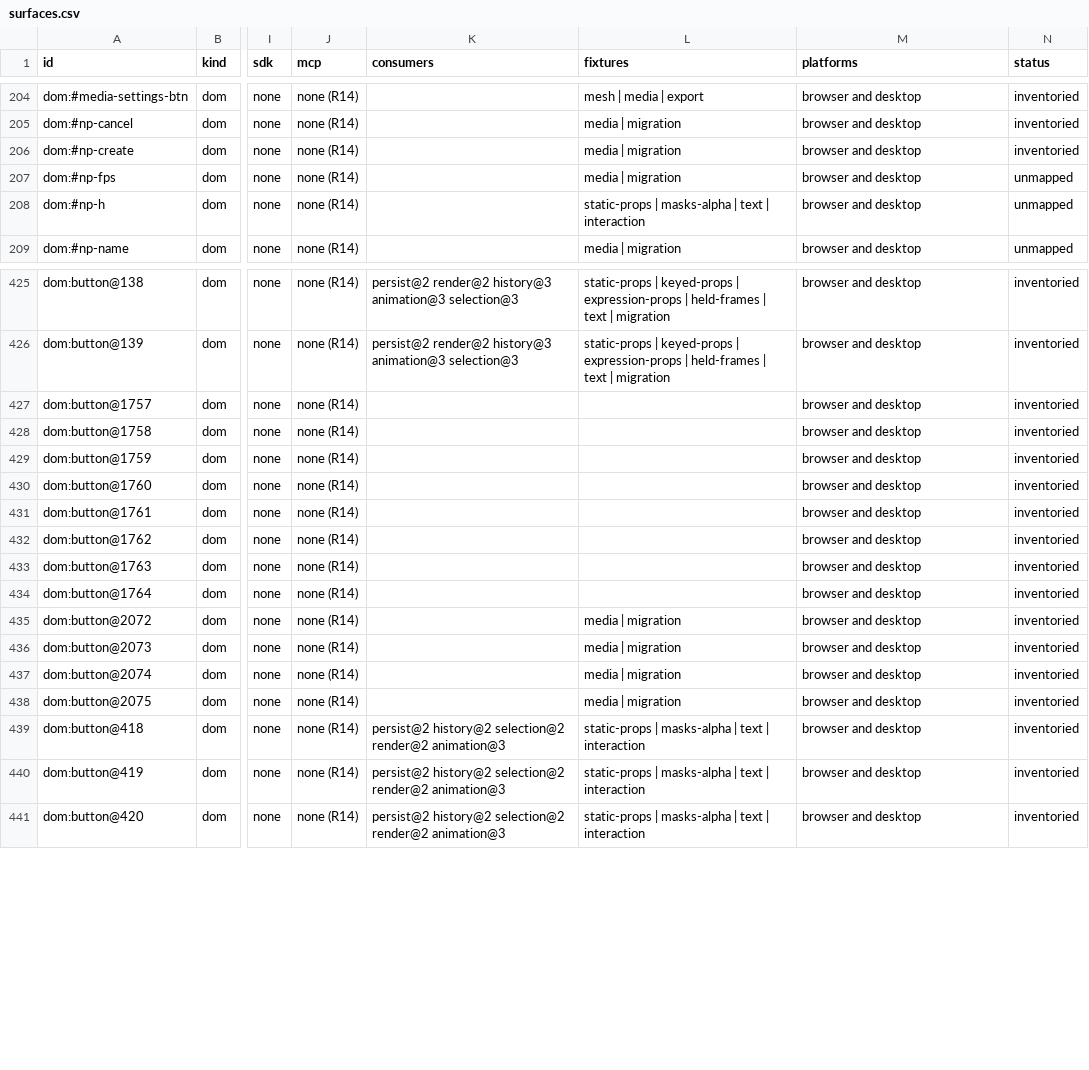
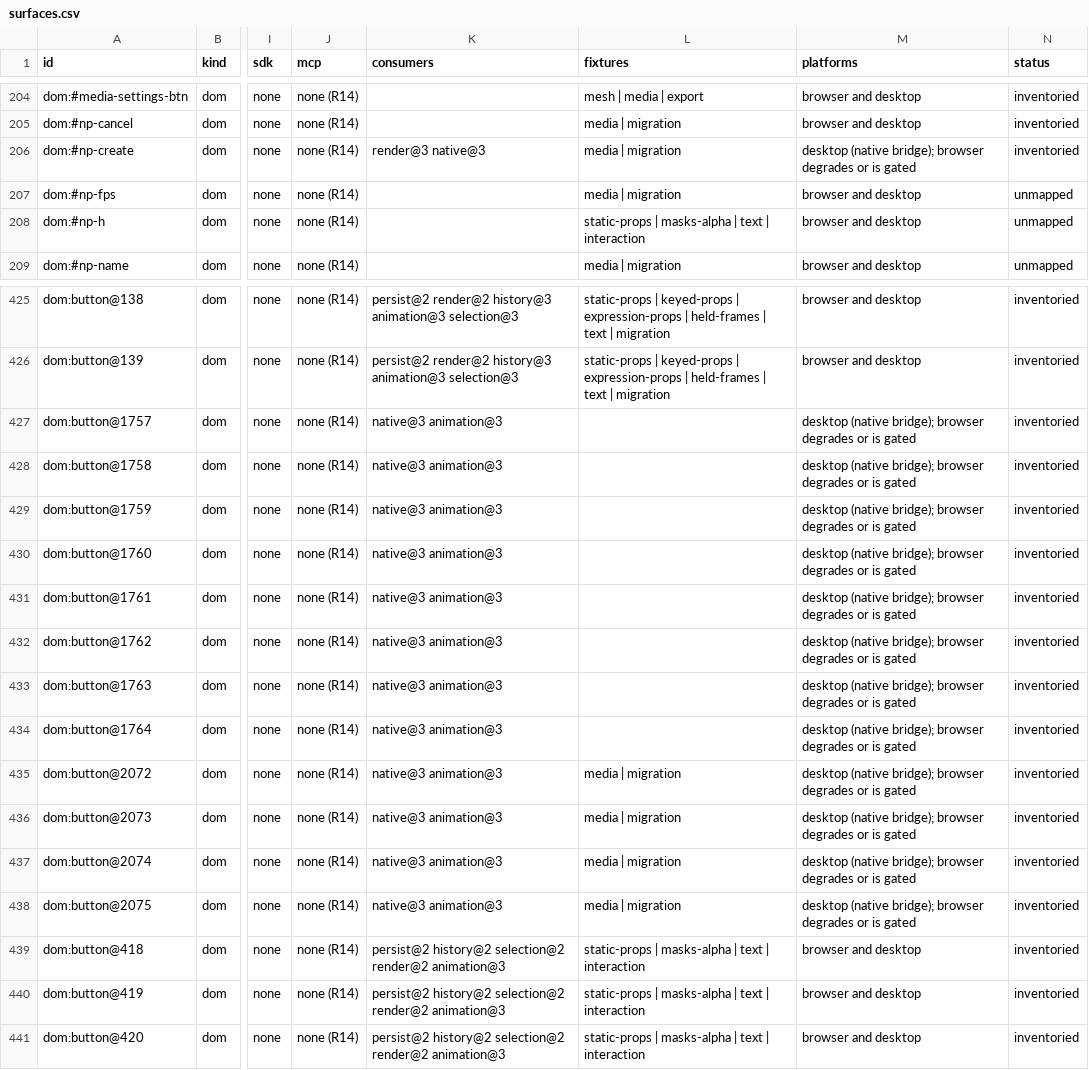
Before and after one commit to mysteropodes/nemo, a CSV file: engineering/inventory/surfaces.csv, drawn as a sheet; only a part is shown, gaps mark what is left out; the diff names each change by its address in the sheet, - before the commit and + after, or states it on an @@ line.

Commit message:
Include the matching generated Drawing Add CSV surface inventory
Signed-off-by: IVG-Design <ilyav@gusinski.us>

```diff
--- a/engineering/inventory/surfaces.csv
+++ b/engineering/inventory/surfaces.csv
-K206 (consumers): (empty)
+K206 (consumers): render@3 native@3
-M206 (platforms): browser and desktop
+M206 (platforms): desktop (native bridge); browser degrades or is gated
-K427:K438 (consumers): (empty)
+K427:K438 (consumers): native@3 animation@3
-M427:M438 (platforms): browser and desktop
+M427:M438 (platforms): desktop (native bridge); browser degrades or is gated
```
